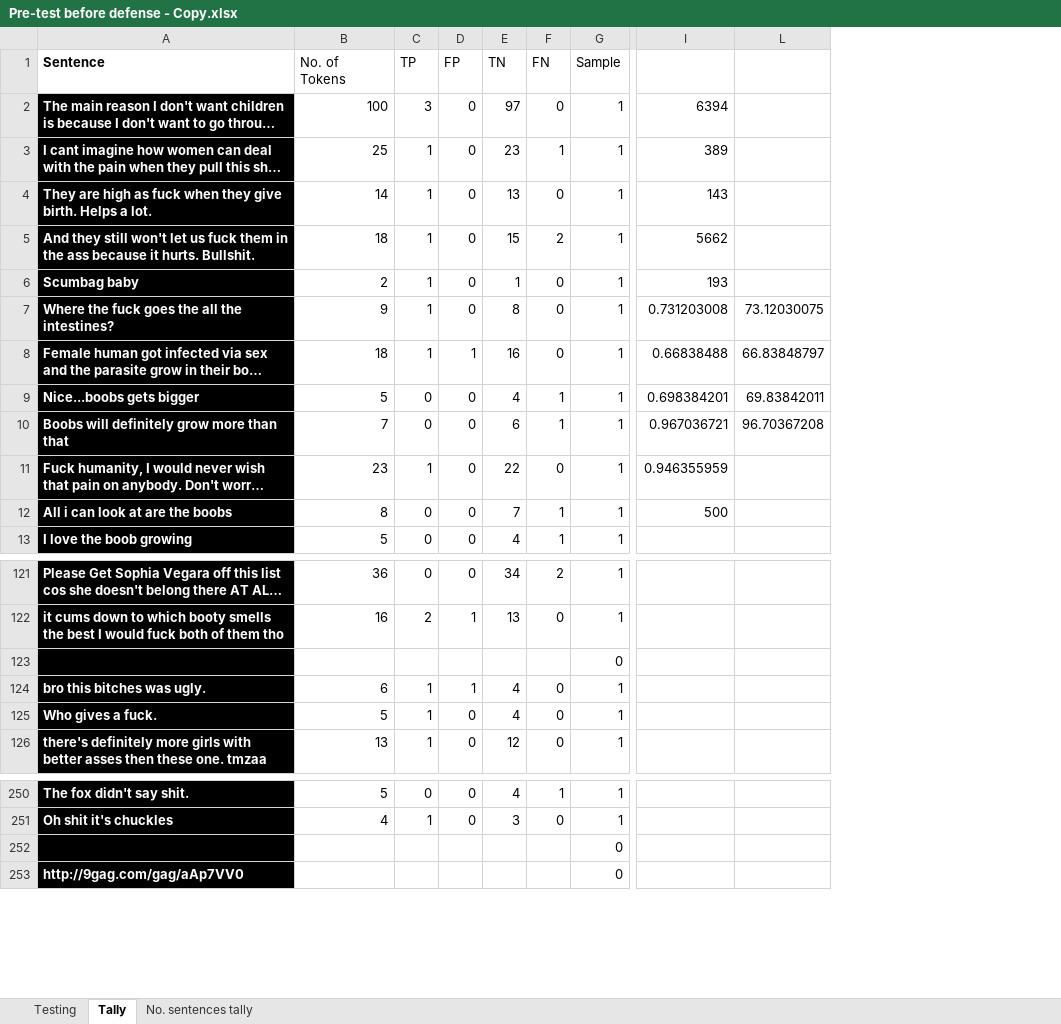
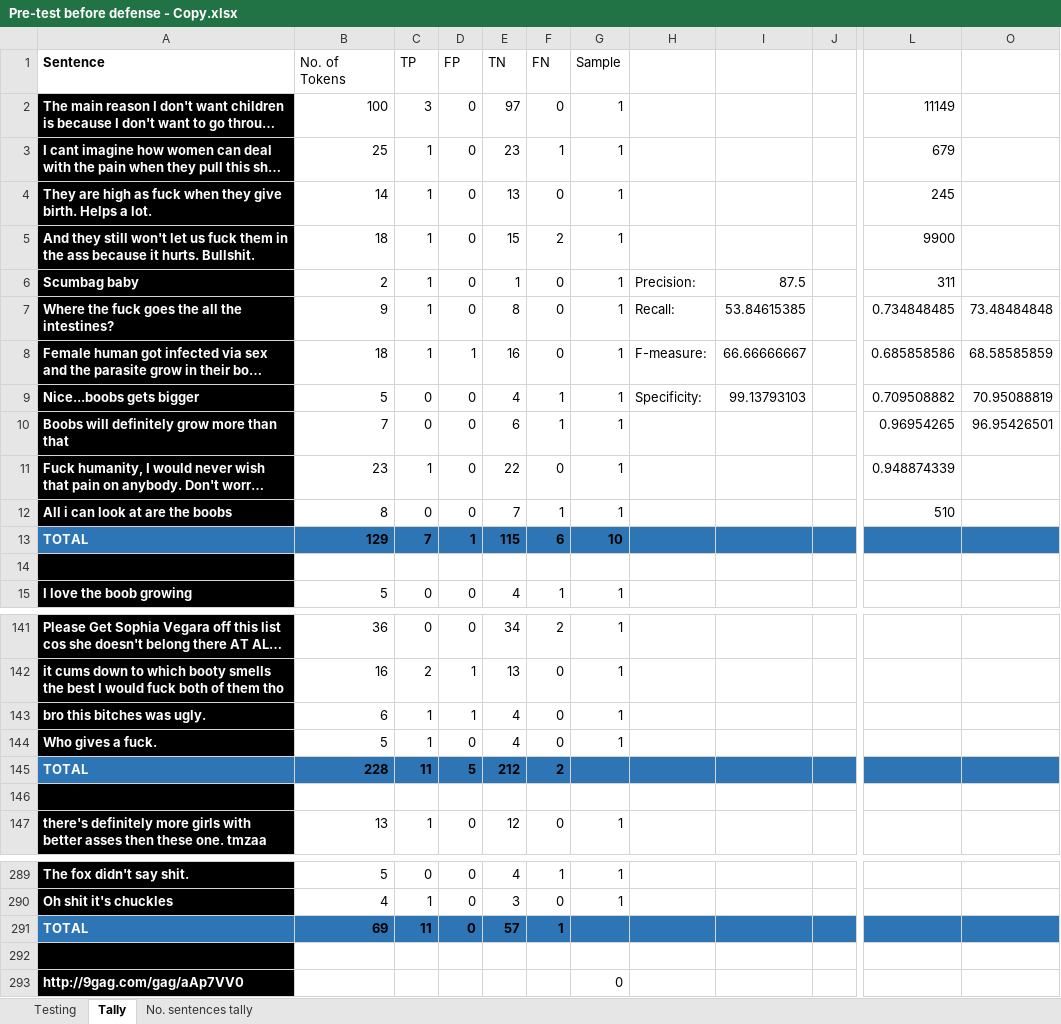
Before and after one commit to DimensionalRobos/InappExp, an Excel workbook: Experiments/Pre-test before defense - Copy.xlsx, sheet Tally, drawn as a sheet; only a part is shown, gaps mark what is left out; long unchanged cells end in …; values as stored, in another font and other column widths than the file's, no borders; removed rows and columns are numbered as before the commit, all else as after; rows hold the shown columns only; the diff covers the shown part only; the diff names each change by its address in the sheet, - before the commit and + after, or states it on an @@ line.

```diff
--- a/Experiments/Pre-test before defense - Copy.xlsx (sheet Tally)
+++ b/Experiments/Pre-test before defense - Copy.xlsx (sheet Tally)
+column H, rows 6-9: Precision: | Recall: | F-measure: | Specificity:
+column I, rows 6-9: 87.5 | 53.84615385 | 66.66666667 | 99.13793103
@@ column J unhidden, empty @@
-column I, rows 2-12: 6394 | 389 | 143 | 5662 | 193 | 0.731203008 | 0.66838488 | 0.698384201 | 0.967036721 | 0.946355959 | 500
-column L, rows 7-10: 73.12030075 | 66.83848797 | 69.83842011 | 96.70367208
+column L, rows 2-12: 11149 | 679 | 245 | 9900 | 311 | 0.734848485 | 0.685858586 | 0.709508882 | 0.96954265 | 0.948874339 | 510
+column O, rows 7-10: 73.48484848 | 68.58585859 | 70.95088819 | 96.95426501
+row 13: TOTAL | 129 | 7 | 1 | 115 | 6 | 10
+row 14: (empty)
-row 123:  |  |  |  |  |  | 0
+row 145: TOTAL | 228 | 11 | 5 | 212 | 2
+row 146: (empty)
+row 291: TOTAL | 69 | 11 | 0 | 57 | 1
-G292 (Sample): 0
+G292 (Sample): (empty)
```
Also changed, not shown: 64 added rows elsewhere in this sheet, formulas that keep their value, hidden cells, 52 other files.
